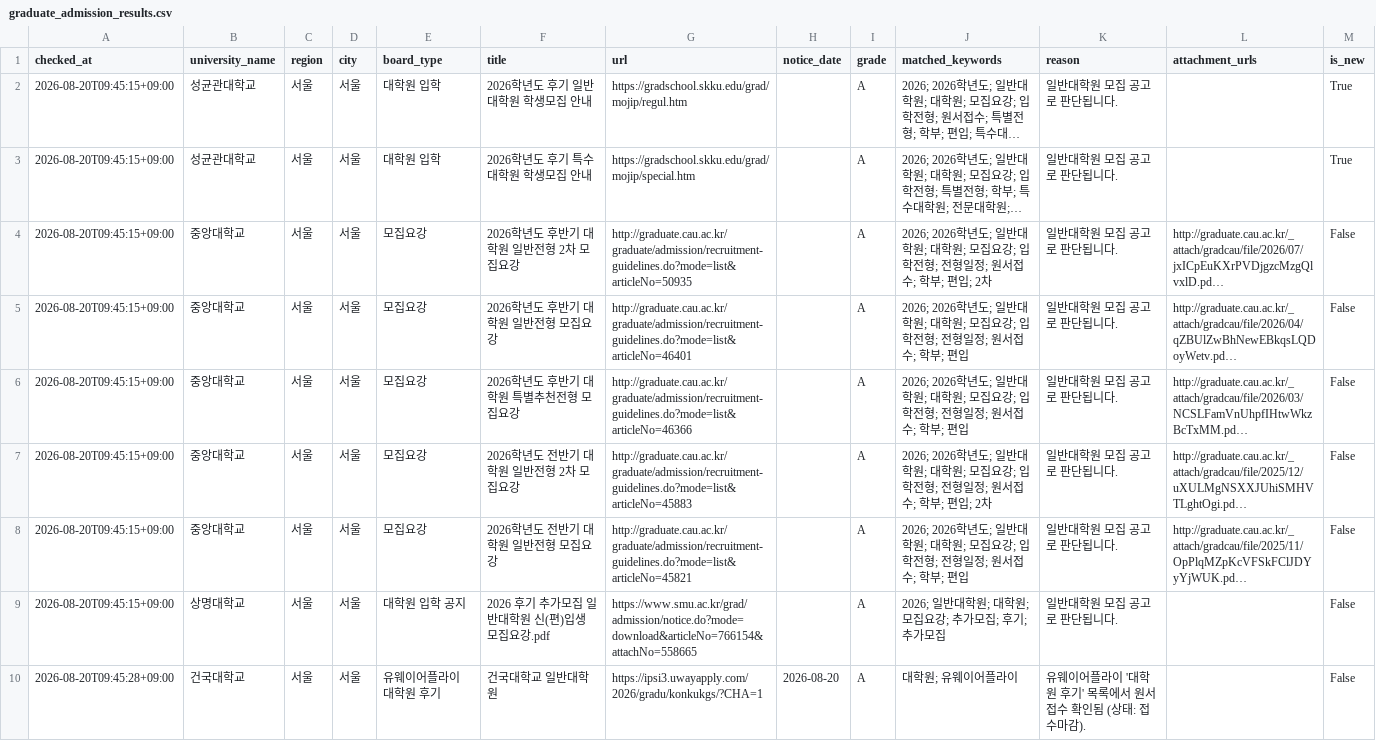
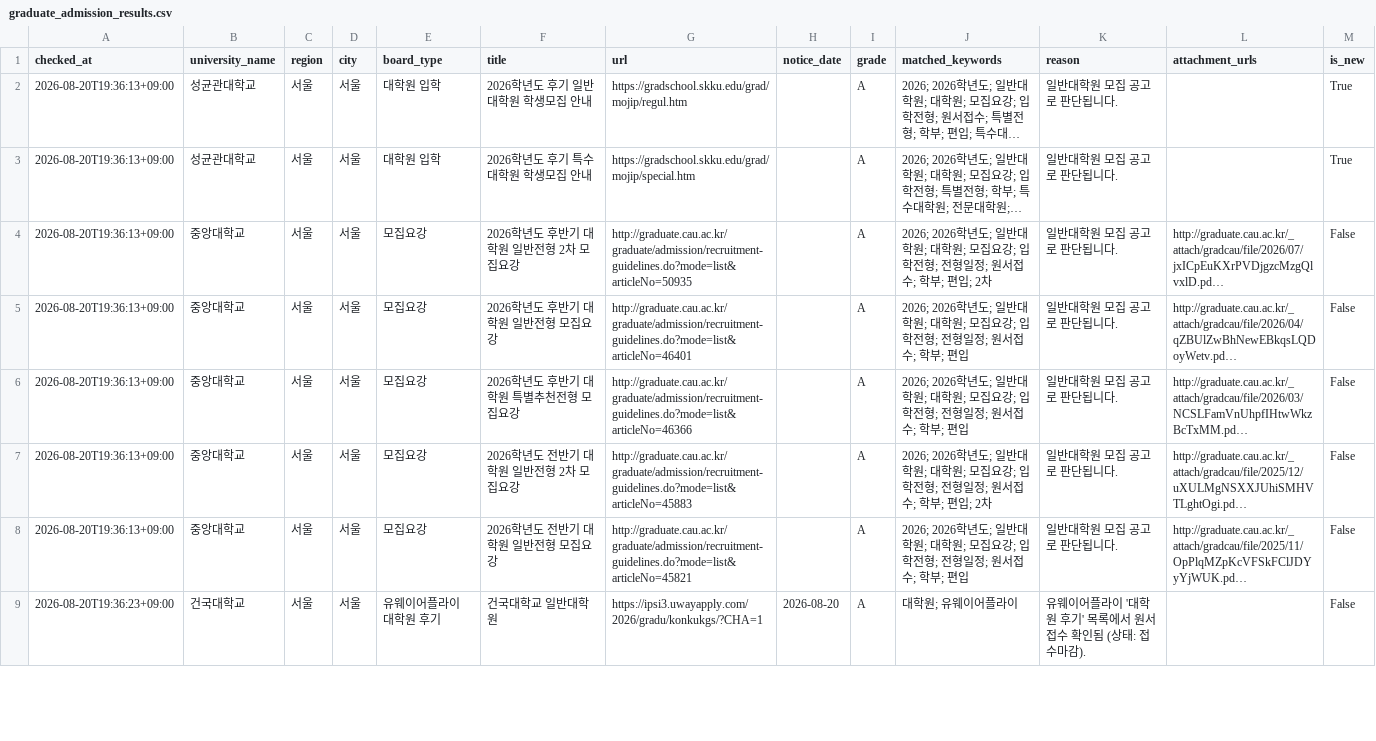
Before and after one commit to undcore/university-course-watcher, a CSV file: university-course-watcher/data/graduate_admission_results.csv, drawn as a sheet; only a part is shown; long unchanged cells end in …; removed rows and columns are numbered as before the commit, all else as after; the diff covers the shown part only; the diff names each change by its address in the sheet, - before the commit and + after, or states it on an @@ line.

```diff
--- a/university-course-watcher/data/graduate_admission_results.csv
+++ b/university-course-watcher/data/graduate_admission_results.csv
-A2:A8 (checked_at): 2026-08-20T09:45:15+09:00
+A2:A8 (checked_at): 2026-08-20T19:36:13+09:00
-row 9: 2026-08-20T09:45:15+09:00 | 상명대학교 | 서울 | 서울 | 대학원 입학 공지 | 2026 후기 추가모집 일반대학원 신(편)입생 모집요강.pdf | https://www.smu.ac.kr/grad/admission/notice.do?mode=download&articleNo=766154&attachNo=558665 |  | A | 2026; 일반대학원; 대학원; 모집요강; 추가모집; 후기; 추가모집 | 일반대학원 모집 공고로 판단됩니다. |  | False
-A9 (checked_at): 2026-08-20T09:45:28+09:00
+A9 (checked_at): 2026-08-20T19:36:23+09:00
```
Also changed, not shown: 8 edited cells elsewhere in this file, 3 other files.
